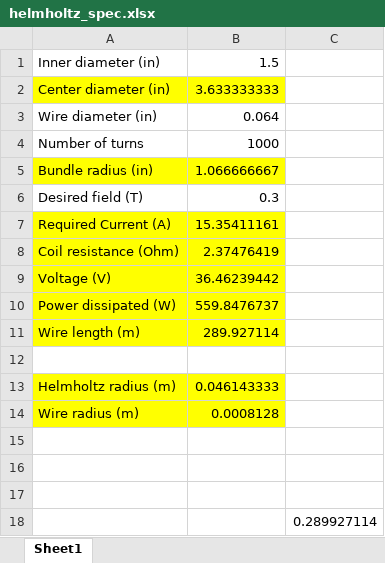
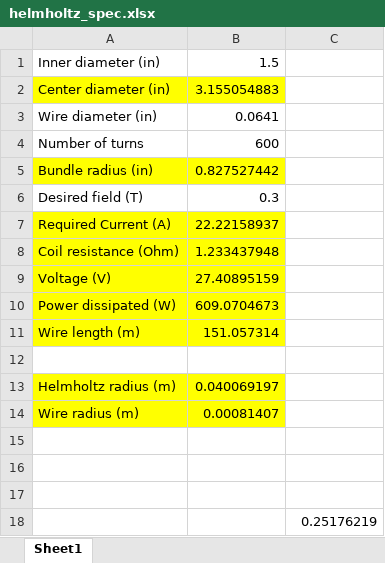
Before and after one commit to nwiltsie/Gait-Control, an Excel workbook: Magnetics_testing/EM_coil_calculations/helmholtz_spec.xlsx, sheet Sheet1, drawn as a sheet; values as stored, in another font and other column widths than the file's, no borders; the diff names each change by its address in the sheet, - before the commit and + after, or states it on an @@ line.

Commit message:
Added helmholtz coil power calculations and matlab file to simulate the design in FEMM

```diff
--- a/Magnetics_testing/EM_coil_calculations/helmholtz_spec.xlsx (sheet Sheet1)
+++ b/Magnetics_testing/EM_coil_calculations/helmholtz_spec.xlsx (sheet Sheet1)
-B2: 3.633333333
+B2: 3.155054883
-B3: 0.064
+B3: 0.0641
-B4: 1000
+B4: 600
-B5: 1.066666667
+B5: 0.827527442
-B7: 15.35411161
+B7: 22.22158937
-B8: 2.37476419
+B8: 1.233437948
-B9: 36.46239442
+B9: 27.40895159
-B10: 559.8476737
+B10: 609.0704673
-B11: 289.927114
+B11: 151.057314
-B13: 0.046143333
+B13: 0.040069197
-B14: 0.0008128
+B14: 0.00081407
-C18: 0.289927114
+C18: 0.25176219
```
Also changed, not shown: 10 other files.
